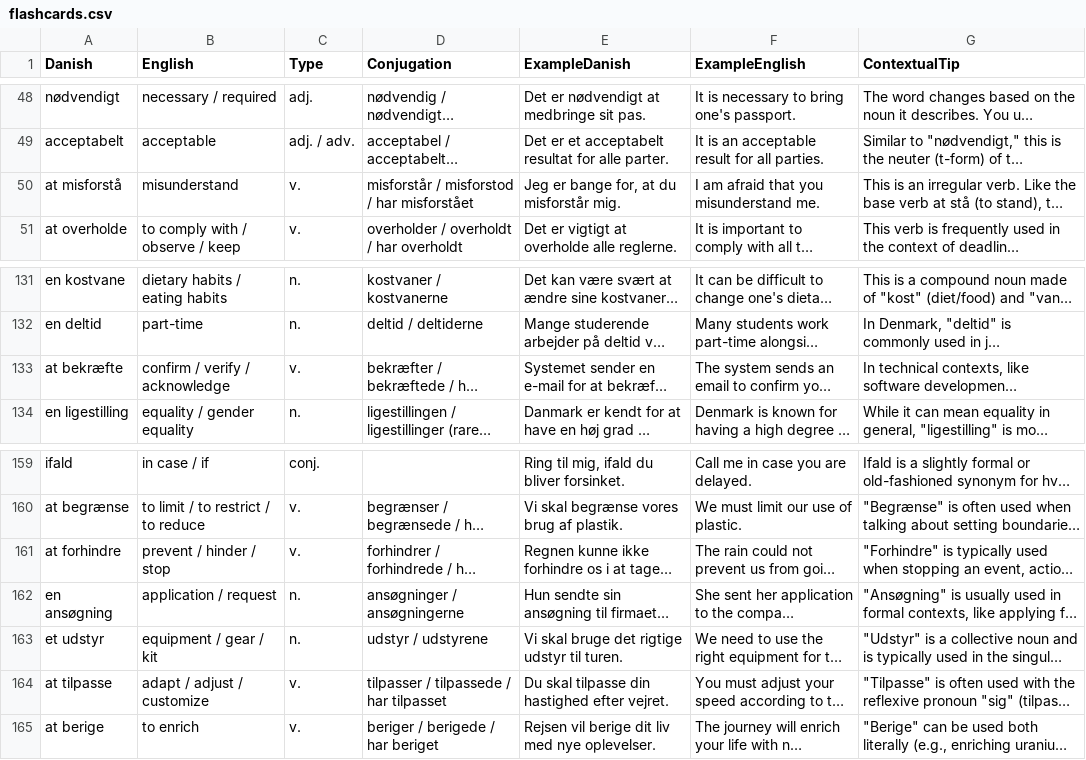
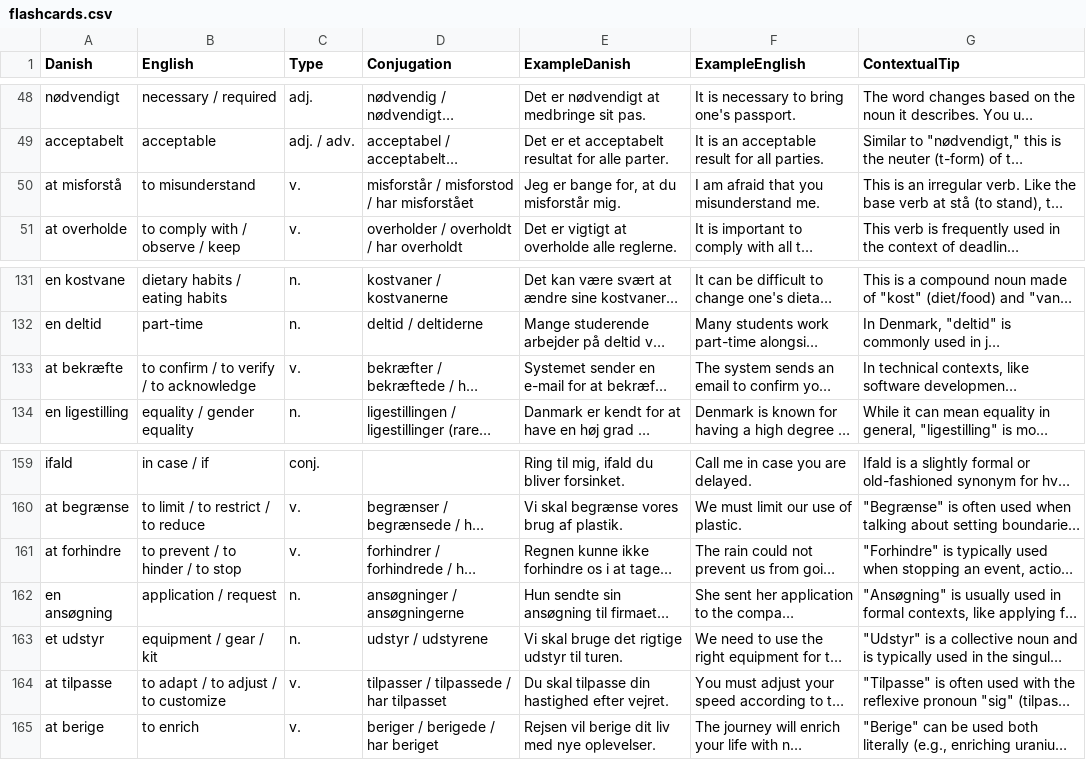
Before and after one commit to emreyurdaor-github/Flashcards, a CSV file: Flashcards/Data/flashcards.csv, drawn as a sheet; only a part is shown, gaps mark what is left out; long unchanged cells end in …; the diff covers the shown part only; the diff names each change by its address in the sheet, - before the commit and + after, or states it on an @@ line.

```diff
--- a/Flashcards/Data/flashcards.csv
+++ b/Flashcards/Data/flashcards.csv
-B50 (English): misunderstand
+B50 (English): to misunderstand
-B133 (English): confirm / verify / acknowledge
+B133 (English): to confirm / to verify / to acknowledge
-B161 (English): prevent / hinder / stop
+B161 (English): to prevent / to hinder / to stop
-B164 (English): adapt / adjust / customize
+B164 (English): to adapt / to adjust / to customize
```
Also changed, not shown: 4 added rows and 20 edited cells elsewhere in this file, 25 other files.
